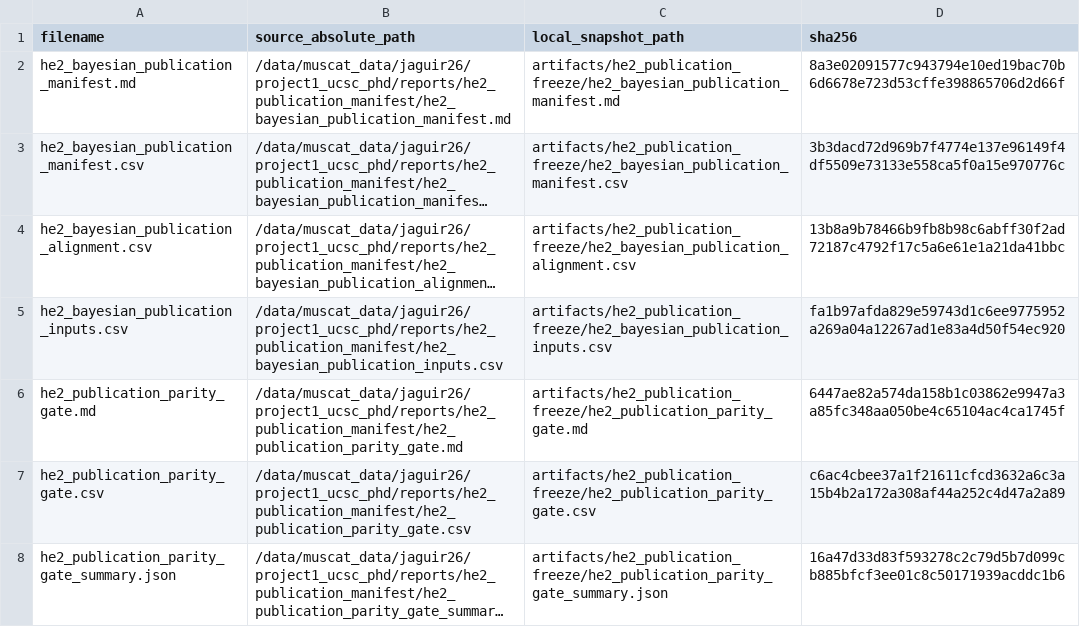
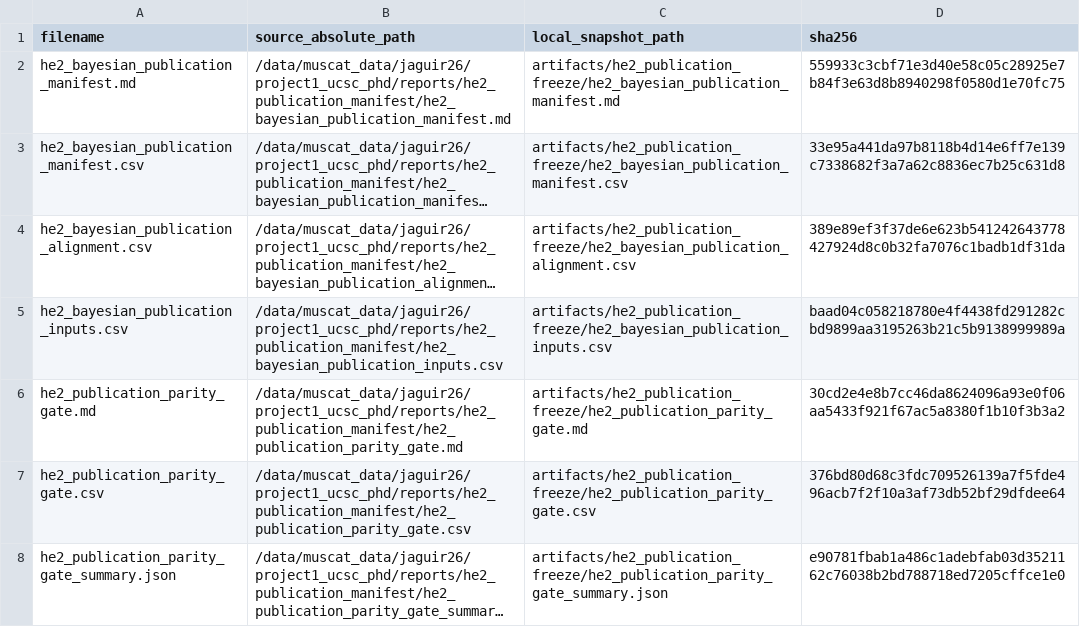
Before and after one commit to AntonioAPDL/Evironmetrics---REVISED-DOC-2, a CSV file: artifacts/he2_publication_freeze/manifest.csv, drawn as a sheet; long unchanged cells end in …; the diff names each change by its address in the sheet, - before the commit and + after, or states it on an @@ line.

Commit message:
Refresh HE2 benchmark table from final manifest

```diff
--- a/artifacts/he2_publication_freeze/manifest.csv
+++ b/artifacts/he2_publication_freeze/manifest.csv
-D2 (sha256): 8a3e02091577c943794e10ed19bac70b6d6678e723d53cffe398865706d2d66f
+D2 (sha256): 559933c3cbf71e3d40e58c05c28925e7b84f3e63d8b8940298f0580d1e70fc75
-D3 (sha256): 3b3dacd72d969b7f4774e137e96149f4df5509e73133e558ca5f0a15e970776c
+D3 (sha256): 33e95a441da97b8118b4d14e6ff7e139c7338682f3a7a62c8836ec7b25c631d8
-D4 (sha256): 13b8a9b78466b9fb8b98c6abff30f2ad72187c4792f17c5a6e61e1a21da41bbc
+D4 (sha256): 389e89ef3f37de6e623b541242643778427924d8c0b32fa7076c1badb1df31da
-D5 (sha256): fa1b97afda829e59743d1c6ee9775952a269a04a12267ad1e83a4d50f54ec920
+D5 (sha256): baad04c058218780e4f4438fd291282cbd9899aa3195263b21c5b9138999989a
-D6 (sha256): 6447ae82a574da158b1c03862e9947a3a85fc348aa050be4c65104ac4ca1745f
+D6 (sha256): 30cd2e4e8b7cc46da8624096a93e0f06aa5433f921f67ac5a8380f1b10f3b3a2
-D7 (sha256): c6ac4cbee37a1f21611cfcd3632a6c3a15b4b2a172a308af44a252c4d47a2a89
+D7 (sha256): 376bd80d68c3fdc709526139a7f5fde496acb7f2f10a3af73db52bf29dfdee64
-D8 (sha256): 16a47d33d83f593278c2c79d5b7d099cb885bfcf3ee01c8c50171939acddc1b6
+D8 (sha256): e90781fbab1a486c1adebfab03d3521162c76038b2bd788718ed7205cffce1e0
```
Also changed, not shown: artifacts/he2_publication_freeze/he2_bayesian_publication_alignment.csv, artifacts/he2_publication_freeze/he2_bayesian_publication_inputs.csv, 16 other files.
